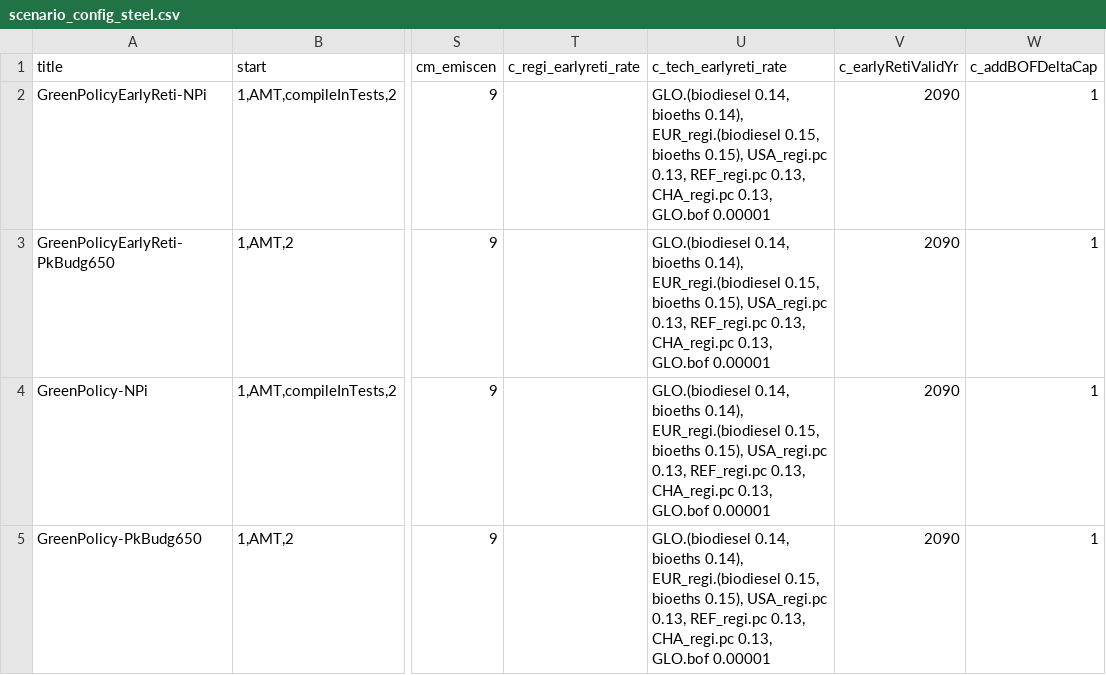
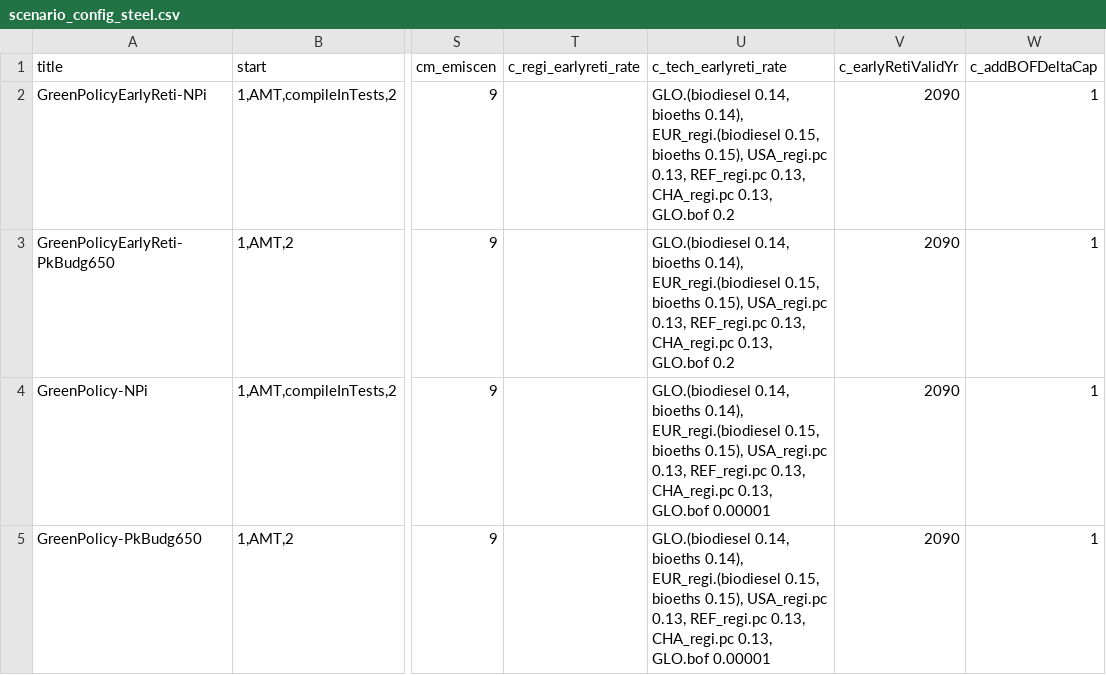
Before and after one commit to clarabachorz/remind, a CSV file: config/scenario_config_steel.csv, drawn as a sheet; only a part is shown, gaps mark what is left out; the diff names each change by its address in the sheet, - before the commit and + after, or states it on an @@ line.

Commit message:
corrected scen

```diff
--- a/config/scenario_config_steel.csv
+++ b/config/scenario_config_steel.csv
-U2:U3 (c_tech_earlyreti_rate): …0.13, GLO.bof 0.00001
+U2:U3 (c_tech_earlyreti_rate): …0.13, GLO.bof 0.2
```
